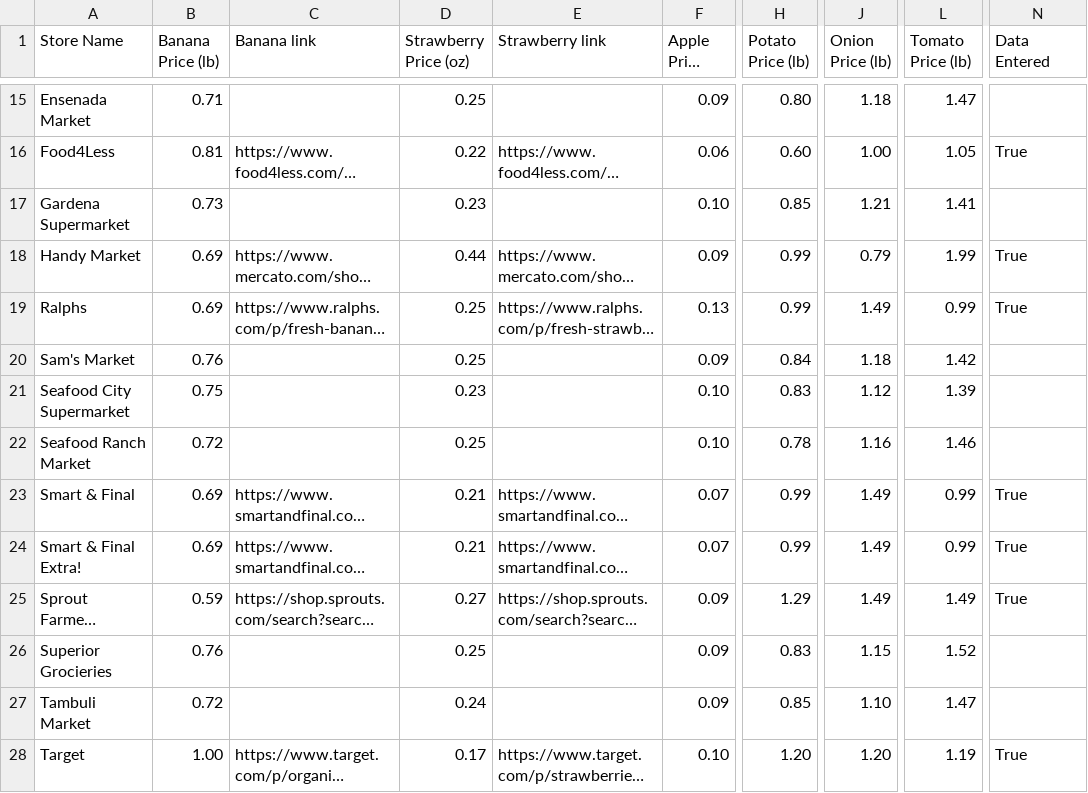
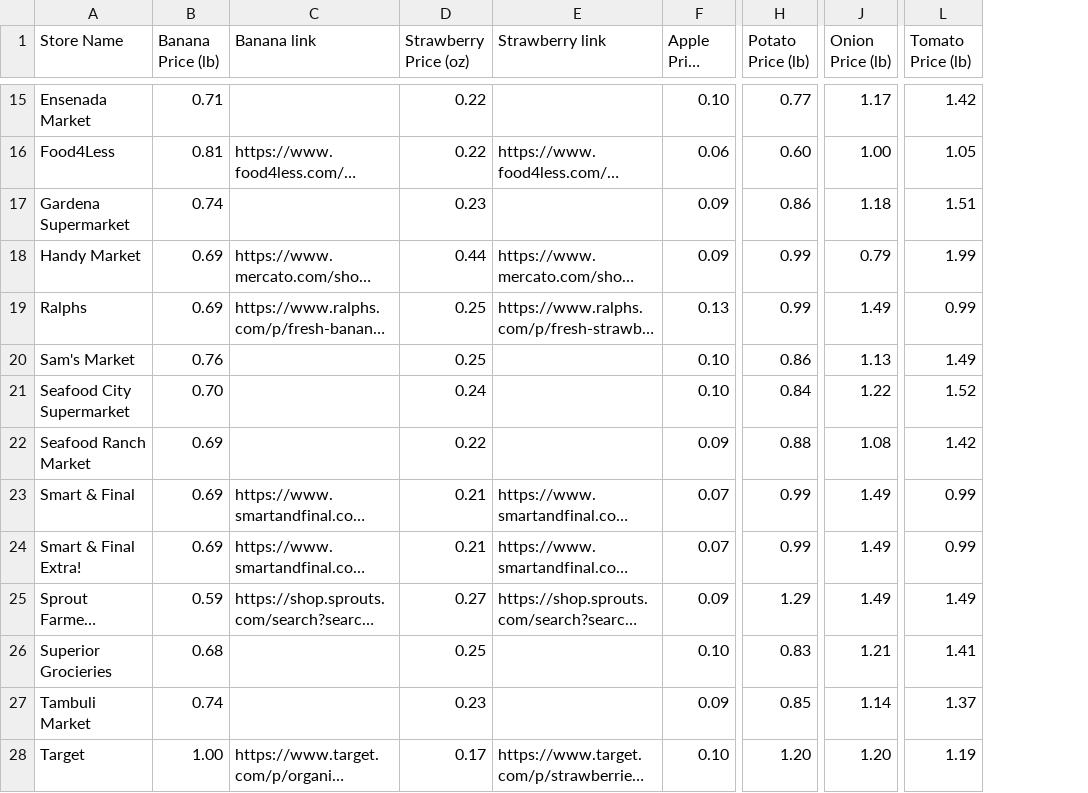
Before and after one commit to NourishmentNetwork/NourishmentNetwork.github.io, a CSV file: prices.csv, drawn as a sheet; only a part is shown, gaps mark what is left out; long unchanged cells end in …; the diff covers the shown part only; the diff names each change by its address in the sheet, - before the commit and + after, or states it on an @@ line.

```diff
--- a/prices.csv
+++ b/prices.csv
-column N (Data Entered), rows 16-28: True |  | True | True |  |  |  | True | True | True |  |  | True
-D15 (Strawberry Price (oz)): 0.25
+D15 (Strawberry Price (oz)): 0.22
-F15 (Apple Price (oz)): 0.09
+F15 (Apple Price (oz)): 0.10
-H15 (Potato Price (lb)): 0.80
+H15 (Potato Price (lb)): 0.77
-J15 (Onion Price (lb)): 1.18
+J15 (Onion Price (lb)): 1.17
-L15 (Tomato Price (lb)): 1.47
+L15 (Tomato Price (lb)): 1.42
-B17 (Banana Price (lb)): 0.73
+B17 (Banana Price (lb)): 0.74
-F17 (Apple Price (oz)): 0.10
+F17 (Apple Price (oz)): 0.09
-H17 (Potato Price (lb)): 0.85
+H17 (Potato Price (lb)): 0.86
-J17 (Onion Price (lb)): 1.21
+J17 (Onion Price (lb)): 1.18
-L17 (Tomato Price (lb)): 1.41
+L17 (Tomato Price (lb)): 1.51
-F20 (Apple Price (oz)): 0.09
+F20 (Apple Price (oz)): 0.10
-H20 (Potato Price (lb)): 0.84
+H20 (Potato Price (lb)): 0.86
-J20 (Onion Price (lb)): 1.18
+J20 (Onion Price (lb)): 1.13
-L20 (Tomato Price (lb)): 1.42
+L20 (Tomato Price (lb)): 1.49
-B21 (Banana Price (lb)): 0.75
+B21 (Banana Price (lb)): 0.70
-D21 (Strawberry Price (oz)): 0.23
+D21 (Strawberry Price (oz)): 0.24
-H21 (Potato Price (lb)): 0.83
+H21 (Potato Price (lb)): 0.84
-J21 (Onion Price (lb)): 1.12
+J21 (Onion Price (lb)): 1.22
-L21 (Tomato Price (lb)): 1.39
+L21 (Tomato Price (lb)): 1.52
-B22 (Banana Price (lb)): 0.72
+B22 (Banana Price (lb)): 0.69
-D22 (Strawberry Price (oz)): 0.25
+D22 (Strawberry Price (oz)): 0.22
-F22 (Apple Price (oz)): 0.10
+F22 (Apple Price (oz)): 0.09
-H22 (Potato Price (lb)): 0.78
+H22 (Potato Price (lb)): 0.88
-J22 (Onion Price (lb)): 1.16
+J22 (Onion Price (lb)): 1.08
-L22 (Tomato Price (lb)): 1.46
+L22 (Tomato Price (lb)): 1.42
-B26 (Banana Price (lb)): 0.76
+B26 (Banana Price (lb)): 0.68
-F26 (Apple Price (oz)): 0.09
+F26 (Apple Price (oz)): 0.10
-J26 (Onion Price (lb)): 1.15
+J26 (Onion Price (lb)): 1.21
-L26 (Tomato Price (lb)): 1.52
+L26 (Tomato Price (lb)): 1.41
-B27 (Banana Price (lb)): 0.72
+B27 (Banana Price (lb)): 0.74
-D27 (Strawberry Price (oz)): 0.24
+D27 (Strawberry Price (oz)): 0.23
-J27 (Onion Price (lb)): 1.10
+J27 (Onion Price (lb)): 1.14
-L27 (Tomato Price (lb)): 1.47
+L27 (Tomato Price (lb)): 1.37
```
Also changed, not shown: 101 edited cells elsewhere in this file, 1 other file.
